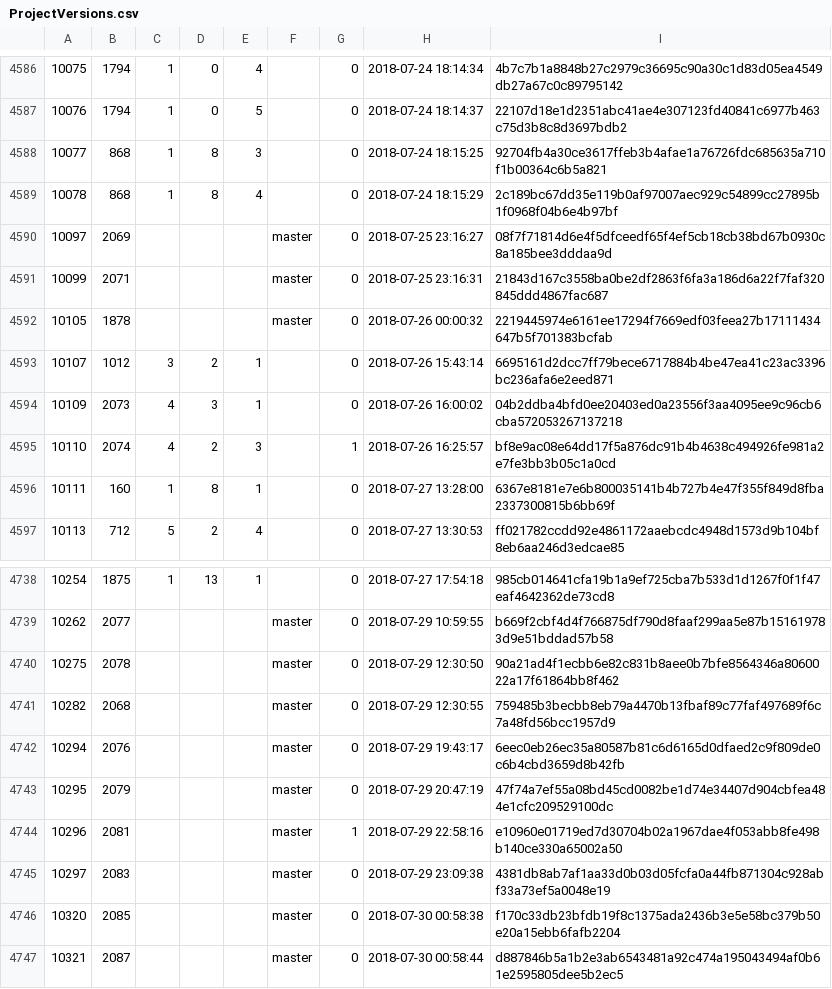
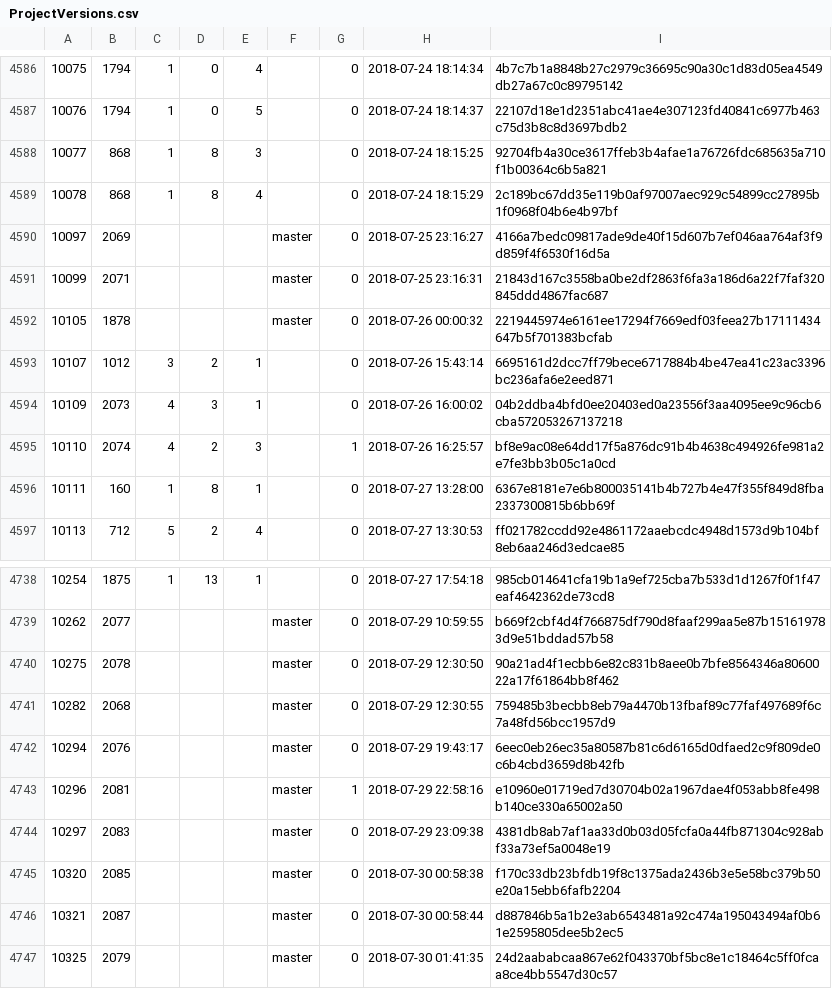
Before and after one commit to cppan/database, a CSV file: ProjectVersions.csv, drawn as a sheet; only a part is shown, gaps mark what is left out.

```diff
--- a/ProjectVersions.csv
+++ b/ProjectVersions.csv
@@ -4589,3 +4589,3 @@
 10078;868;1;8;4;;0;2018-07-24 18:15:29;2c189bc67dd35e119b0af97007aec929c54899cc27895b1f0968f04b6e4b97bf
-10097;2069;;;;master;0;2018-07-25 23:16:27;08f7f71814d6e4f5dfceedf65f4ef5cb18cb38bd67b0930c8a185bee3dddaa9d
+10097;2069;;;;master;0;2018-07-25 23:16:27;4166a7bedc09817ade9de40f15d607b7ef046aa764af3f9d859f4f6530f16d5a
 10099;2071;;;;master;0;2018-07-25 23:16:31;21843d167c3558ba0be2df2863f6fa3a186d6a22f7faf320845ddd4867fac687
@@ -4742,3 +4742,2 @@
 10294;2076;;;;master;0;2018-07-29 19:43:17;6eec0eb26ec35a80587b81c6d6165d0dfaed2c9f809de0c6b4cbd3659d8b42fb
-10295;2079;;;;master;0;2018-07-29 20:47:19;47f74a7ef55a08bd45cd0082be1d74e34407d904cbfea484e1cfc209529100dc
 10296;2081;;;;master;1;2018-07-29 22:58:16;e10960e01719ed7d30704b02a1967dae4f053abb8fe498b140ce330a65002a50
@@ -4747 +4746,2 @@
 10321;2087;;;;master;0;2018-07-30 00:58:44;d887846b5a1b2e3ab6543481a92c474a195043494af0b61e2595805dee5b2ec5
+10325;2079;;;;master;0;2018-07-30 01:41:35;24d2aababcaa867e62f043370bf5bc8e1c18464c5ff0fcaa8ce4bb5547d30c57
```
Also changed, not shown: ProjectVersionDependencies.csv, 1 other file.
